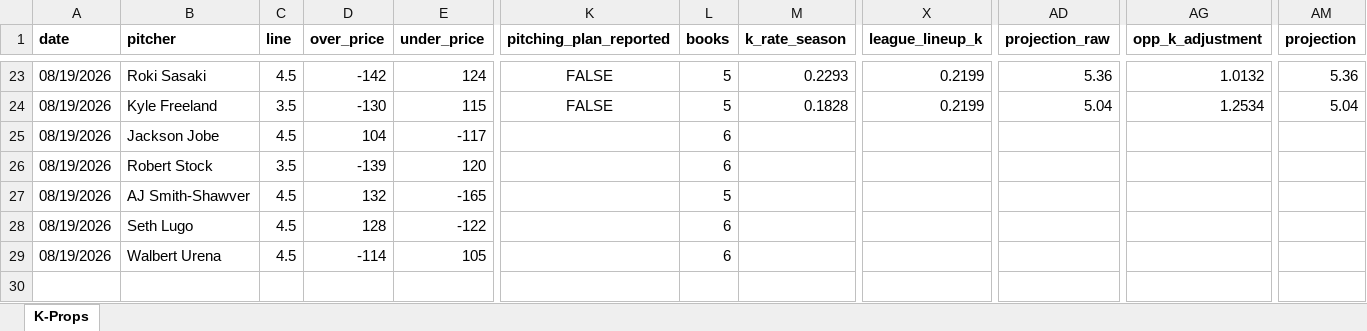
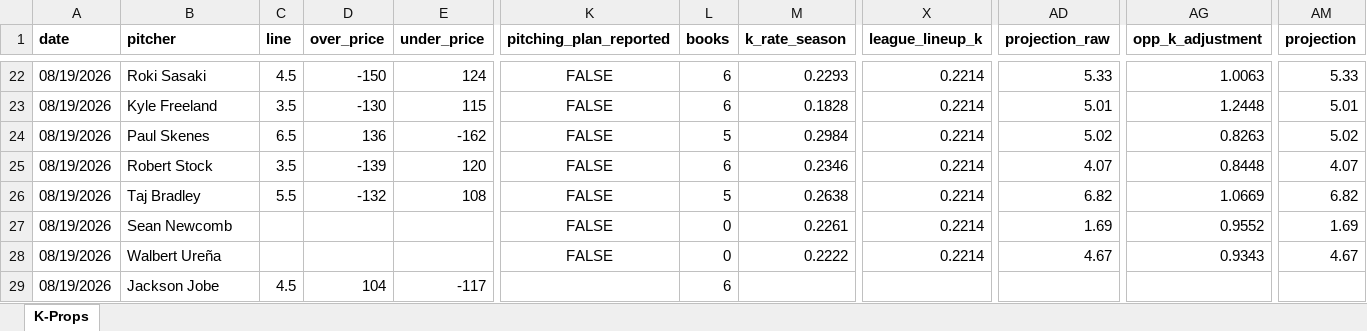
Before and after one commit to flychico/lydiaslab, an Excel workbook: data/k-props/2026-08-19.xlsx, sheet K-Props, drawn as a sheet; only a part is shown, gaps mark what is left out; values as stored, in another font and other column widths than the file's, no borders; removed rows and columns are numbered as before the commit, all else as after; rows hold the shown columns only; the diff covers the shown part only; the diff names each change by its address in the sheet, - before the commit and + after, or states it on an @@ line.

```diff
--- a/data/k-props/2026-08-19.xlsx (sheet K-Props)
+++ b/data/k-props/2026-08-19.xlsx (sheet K-Props)
-D22 (over_price): -142
+D22 (over_price): -150
-L22:L23 (books): 5
+L22:L23 (books): 6
-X22:X23 (league_lineup_k): 0.2199
+X22:X23 (league_lineup_k): 0.2214
-AD22 (projection_raw): 5.36
+AD22 (projection_raw): 5.33
-AG22 (opp_k_adjustment): 1.0132
+AG22 (opp_k_adjustment): 1.0063
-AM22 (projection): 5.36
+AM22 (projection): 5.33
-AD23 (projection_raw): 5.04
+AD23 (projection_raw): 5.01
-AG23 (opp_k_adjustment): 1.2534
+AG23 (opp_k_adjustment): 1.2448
-AM23 (projection): 5.04
+AM23 (projection): 5.01
+row 24: 08/19/2026 | Paul Skenes | 6.5 | 136 | -162 | FALSE | 5 | 0.2984 | 0.2214 | 5.02 | 0.8263 | 5.02
+row 25: 08/19/2026 | Robert Stock | 3.5 | -139 | 120 | FALSE | 6 | 0.2346 | 0.2214 | 4.07 | 0.8448 | 4.07
+row 26: 08/19/2026 | Taj Bradley | 5.5 | -132 | 108 | FALSE | 5 | 0.2638 | 0.2214 | 6.82 | 1.0669 | 6.82
+row 27: 08/19/2026 | Sean Newcomb |  |  |  | FALSE | 0 | 0.2261 | 0.2214 | 1.69 | 0.9552 | 1.69
+row 28: 08/19/2026 | Walbert Ureña |  |  |  | FALSE | 0 | 0.2222 | 0.2214 | 4.67 | 0.9343 | 4.67
-row 26: 08/19/2026 | Robert Stock | 3.5 | -139 | 120 |  | 6
-row 27: 08/19/2026 | AJ Smith-Shawver | 4.5 | 132 | -165 |  | 5
-row 28: 08/19/2026 | Seth Lugo | 4.5 | 128 | -122 |  | 6
@@ row 29 moved to row 21: 08/19/2026 @@
```
Also changed, not shown: 9 added rows, 11 removed rows and 73 edited cells elsewhere in this sheet, 12 other files.
